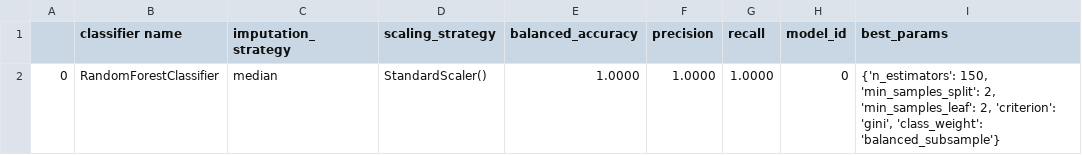
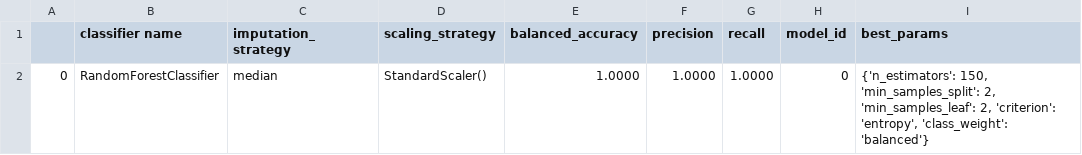
Before and after one commit to EHefti/DPQC, a CSV file: models/model_accuracies.csv, drawn as a sheet.

```diff
--- a/models/model_accuracies.csv
+++ b/models/model_accuracies.csv
@@ -1,2 +1,2 @@
 ,classifier name,imputation_strategy,scaling_strategy,balanced_accuracy,precision,recall,model_id,best_params
-0,RandomForestClassifier,median,StandardScaler(),1.0000,1.0000,1.0000,0,"{'n_estimators': 150, 'min_samples_split': 2, 'min_samples_leaf': 2, 'criterion': 'gini', 'class_weight': 'balanced_subsample'}"
+0,RandomForestClassifier,median,StandardScaler(),1.0000,1.0000,1.0000,0,"{'n_estimators': 150, 'min_samples_split': 2, 'min_samples_leaf': 2, 'criterion': 'entropy', 'class_weight': 'balanced'}"
```
Also changed, not shown: models/training_data.csv, 12 other files.
